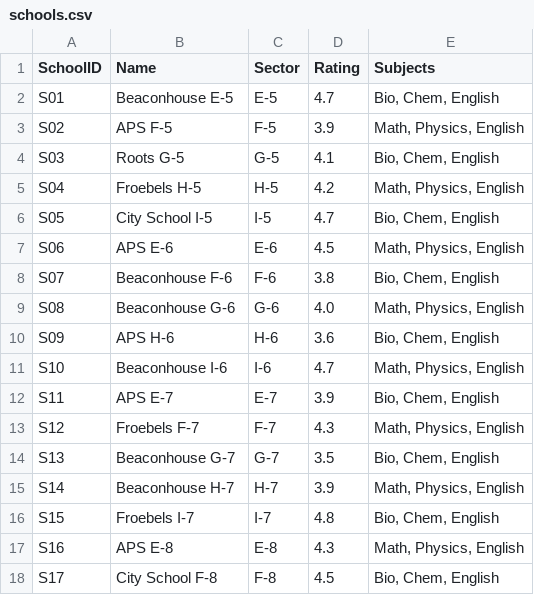
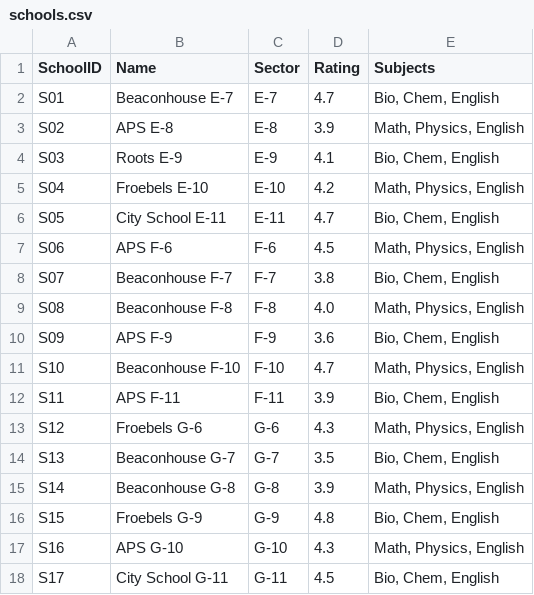
Before and after one commit to rayyan-41/Smart_City_DSA, a CSV file: Smart_City/dataset/schools.csv, drawn as a sheet; only a part is shown; the diff covers the shown part only.

```diff
--- a/Smart_City/dataset/schools.csv
+++ b/Smart_City/dataset/schools.csv
@@ -1,18 +1,18 @@
 SchoolID,Name,Sector,Rating,Subjects
-S01,Beaconhouse E-5,E-5,4.7,"Bio, Chem, English"
-S02,APS F-5,F-5,3.9,"Math, Physics, English"
-S03,Roots G-5,G-5,4.1,"Bio, Chem, English"
-S04,Froebels H-5,H-5,4.2,"Math, Physics, English"
-S05,City School I-5,I-5,4.7,"Bio, Chem, English"
-S06,APS E-6,E-6,4.5,"Math, Physics, English"
-S07,Beaconhouse F-6,F-6,3.8,"Bio, Chem, English"
-S08,Beaconhouse G-6,G-6,4.0,"Math, Physics, English"
-S09,APS H-6,H-6,3.6,"Bio, Chem, English"
-S10,Beaconhouse I-6,I-6,4.7,"Math, Physics, English"
-S11,APS E-7,E-7,3.9,"Bio, Chem, English"
-S12,Froebels F-7,F-7,4.3,"Math, Physics, English"
+S01,Beaconhouse E-7,E-7,4.7,"Bio, Chem, English"
+S02,APS E-8,E-8,3.9,"Math, Physics, English"
+S03,Roots E-9,E-9,4.1,"Bio, Chem, English"
+S04,Froebels E-10,E-10,4.2,"Math, Physics, English"
+S05,City School E-11,E-11,4.7,"Bio, Chem, English"
+S06,APS F-6,F-6,4.5,"Math, Physics, English"
+S07,Beaconhouse F-7,F-7,3.8,"Bio, Chem, English"
+S08,Beaconhouse F-8,F-8,4.0,"Math, Physics, English"
+S09,APS F-9,F-9,3.6,"Bio, Chem, English"
+S10,Beaconhouse F-10,F-10,4.7,"Math, Physics, English"
+S11,APS F-11,F-11,3.9,"Bio, Chem, English"
+S12,Froebels G-6,G-6,4.3,"Math, Physics, English"
 S13,Beaconhouse G-7,G-7,3.5,"Bio, Chem, English"
-S14,Beaconhouse H-7,H-7,3.9,"Math, Physics, English"
-S15,Froebels I-7,I-7,4.8,"Bio, Chem, English"
-S16,APS E-8,E-8,4.3,"Math, Physics, English"
-S17,City School F-8,F-8,4.5,"Bio, Chem, English"
+S14,Beaconhouse G-8,G-8,3.9,"Math, Physics, English"
+S15,Froebels G-9,G-9,4.8,"Bio, Chem, English"
+S16,APS G-10,G-10,4.3,"Math, Physics, English"
+S17,City School G-11,G-11,4.5,"Bio, Chem, English"
```
Also changed, not shown: 20 removed rows and 26 edited cells elsewhere in this file, Smart_City/dataset/hospitals.csv, Smart_City/dataset/pharmacies.csv, 8 other files.
